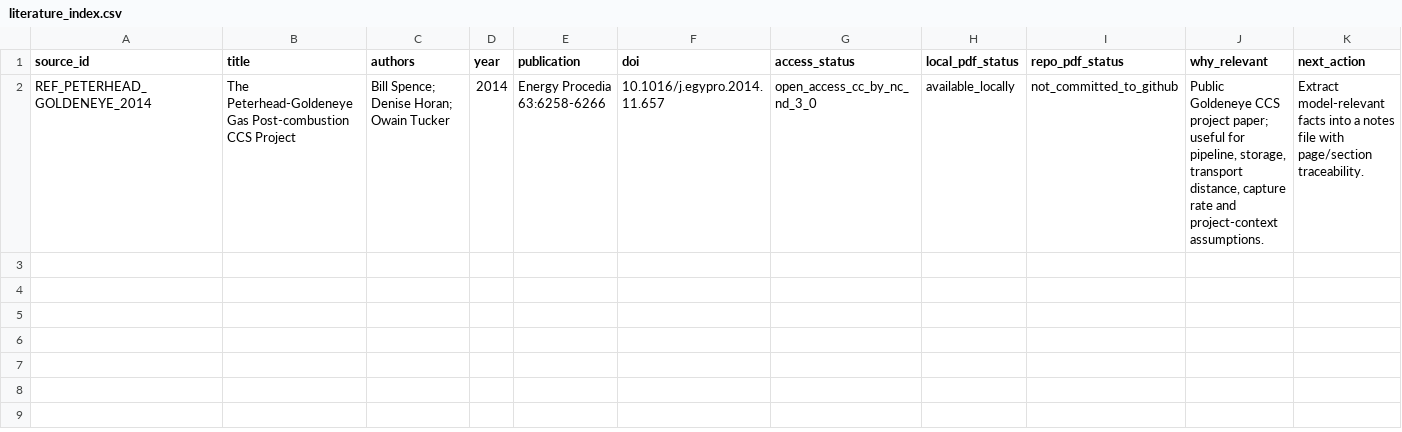
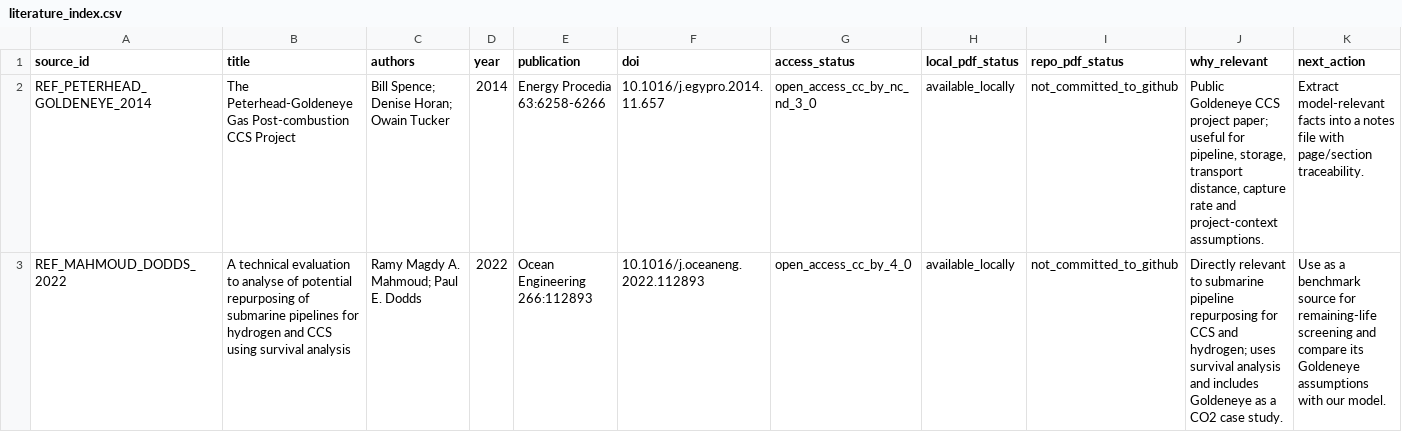
Before and after one commit to amirjahanbakhsh/Repurposing-Pipelines, a CSV file: references/literature_index.csv, drawn as a sheet.

Commit message:
Add pipeline repurposing survival analysis reference

```diff
--- a/references/literature_index.csv
+++ b/references/literature_index.csv
@@ -2 +2,2 @@ source_id,title,authors,year,publication,doi,access_status,local_pdf_status,repo
 REF_PETERHEAD_GOLDENEYE_2014,The Peterhead-Goldeneye Gas Post-combustion CCS Project,"Bill Spence; Denise Horan; Owain Tucker",2014,Energy Procedia 63:6258-6266,10.1016/j.egypro.2014.11.657,open_access_cc_by_nc_nd_3_0,available_locally,not_committed_to_github,"Public Goldeneye CCS project paper; useful for pipeline, storage, transport distance, capture rate and project-context assumptions.","Extract model-relevant facts into a notes file with page/section traceability."
+REF_MAHMOUD_DODDS_2022,A technical evaluation to analyse of potential repurposing of submarine pipelines for hydrogen and CCS using survival analysis,"Ramy Magdy A. Mahmoud; Paul E. Dodds",2022,Ocean Engineering 266:112893,10.1016/j.oceaneng.2022.112893,open_access_cc_by_4_0,available_locally,not_committed_to_github,"Directly relevant to submarine pipeline repurposing for CCS and hydrogen; uses survival analysis and includes Goldeneye as a CO2 case study.","Use as a benchmark source for remaining-life screening and compare its Goldeneye assumptions with our model."
```
Also changed, not shown: 2 other files.
